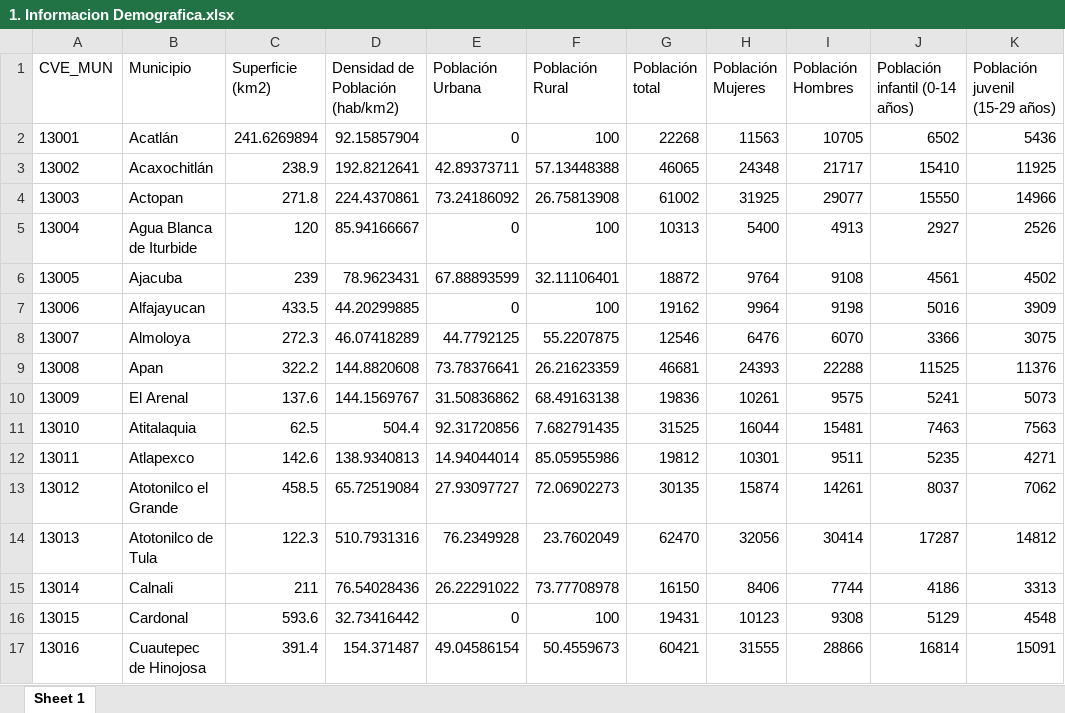
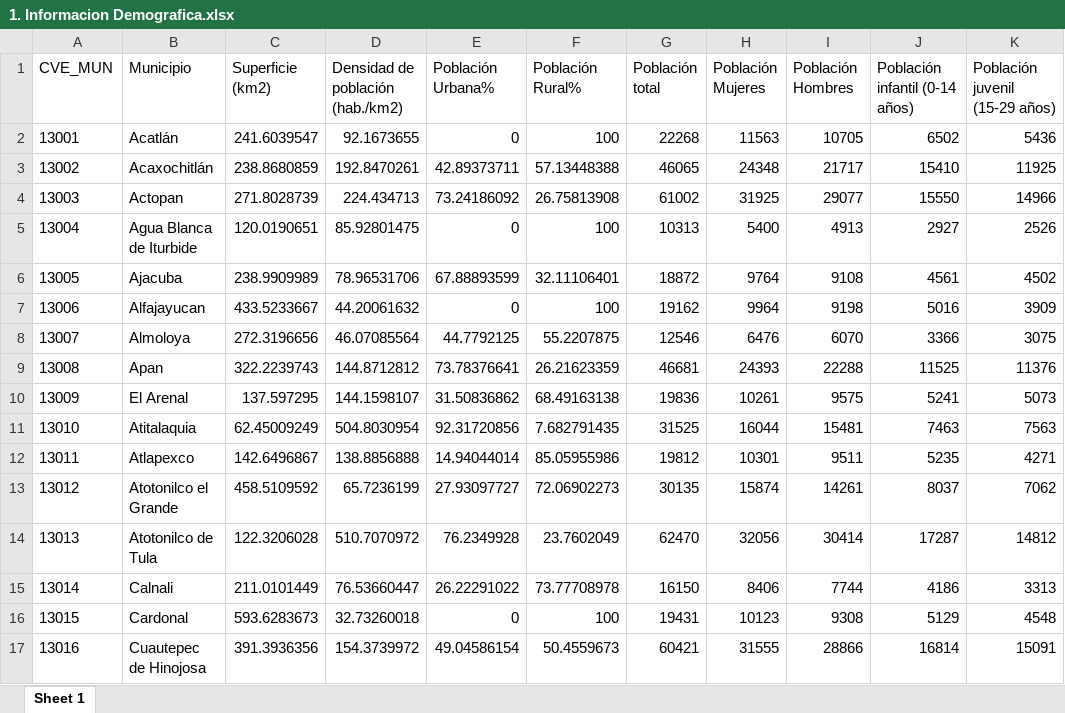
Before and after one commit to SIGEHgo/Infografias, an Excel workbook: Output/Drive/1. Informacion Demografica.xlsx, sheet Sheet 1, drawn as a sheet; only a part is shown; values as stored, in another font and other column widths than the file's, no borders; the diff covers the shown part only; the diff names each change by its address in the sheet, - before the commit and + after, or states it on an @@ line.

```diff
--- a/Output/Drive/1. Informacion Demografica.xlsx (sheet Sheet 1)
+++ b/Output/Drive/1. Informacion Demografica.xlsx (sheet Sheet 1)
-D1: Densidad de Población (hab/km2)
+D1: Densidad de población (hab./km2)
-E1: Población Urbana
+E1: Población Urbana%
-F1: Población Rural
+F1: Población Rural%
-C2 (Superficie (km2)): 241.6269894
+C2 (Superficie (km2)): 241.6039547
-D2 (Densidad de población (hab./km2)): 92.15857904
+D2 (Densidad de población (hab./km2)): 92.1673655
-C3 (Superficie (km2)): 238.9
+C3 (Superficie (km2)): 238.8680859
-D3 (Densidad de población (hab./km2)): 192.8212641
+D3 (Densidad de población (hab./km2)): 192.8470261
-C4 (Superficie (km2)): 271.8
+C4 (Superficie (km2)): 271.8028739
-D4 (Densidad de población (hab./km2)): 224.4370861
+D4 (Densidad de población (hab./km2)): 224.434713
-C5 (Superficie (km2)): 120
+C5 (Superficie (km2)): 120.0190651
-D5 (Densidad de población (hab./km2)): 85.94166667
+D5 (Densidad de población (hab./km2)): 85.92801475
-C6 (Superficie (km2)): 239
+C6 (Superficie (km2)): 238.9909989
-D6 (Densidad de población (hab./km2)): 78.9623431
+D6 (Densidad de población (hab./km2)): 78.96531706
-C7 (Superficie (km2)): 433.5
+C7 (Superficie (km2)): 433.5233667
-D7 (Densidad de población (hab./km2)): 44.20299885
+D7 (Densidad de población (hab./km2)): 44.20061632
-C8 (Superficie (km2)): 272.3
+C8 (Superficie (km2)): 272.3196656
-D8 (Densidad de población (hab./km2)): 46.07418289
+D8 (Densidad de población (hab./km2)): 46.07085564
-C9 (Superficie (km2)): 322.2
+C9 (Superficie (km2)): 322.2239743
-D9 (Densidad de población (hab./km2)): 144.8820608
+D9 (Densidad de población (hab./km2)): 144.8712812
-C10 (Superficie (km2)): 137.6
+C10 (Superficie (km2)): 137.597295
-D10 (Densidad de población (hab./km2)): 144.1569767
+D10 (Densidad de población (hab./km2)): 144.1598107
-C11 (Superficie (km2)): 62.5
+C11 (Superficie (km2)): 62.45009249
-D11 (Densidad de población (hab./km2)): 504.4
+D11 (Densidad de población (hab./km2)): 504.8030954
-C12 (Superficie (km2)): 142.6
+C12 (Superficie (km2)): 142.6496867
-D12 (Densidad de población (hab./km2)): 138.9340813
+D12 (Densidad de población (hab./km2)): 138.8856888
-C13 (Superficie (km2)): 458.5
+C13 (Superficie (km2)): 458.5109592
-D13 (Densidad de población (hab./km2)): 65.72519084
+D13 (Densidad de población (hab./km2)): 65.7236199
-C14 (Superficie (km2)): 122.3
+C14 (Superficie (km2)): 122.3206028
-D14 (Densidad de población (hab./km2)): 510.7931316
+D14 (Densidad de población (hab./km2)): 510.7070972
-C15 (Superficie (km2)): 211
+C15 (Superficie (km2)): 211.0101449
-D15 (Densidad de población (hab./km2)): 76.54028436
+D15 (Densidad de población (hab./km2)): 76.53660447
-C16 (Superficie (km2)): 593.6
+C16 (Superficie (km2)): 593.6283673
-D16 (Densidad de población (hab./km2)): 32.73416442
+D16 (Densidad de población (hab./km2)): 32.73260018
-C17 (Superficie (km2)): 391.4
+C17 (Superficie (km2)): 391.3936356
-D17 (Densidad de población (hab./km2)): 154.371487
+D17 (Densidad de población (hab./km2)): 154.3739972
```
Also changed, not shown: 136 edited cells elsewhere in this sheet, Output/Drive/15. Educacion.xlsx, 15 other files.
